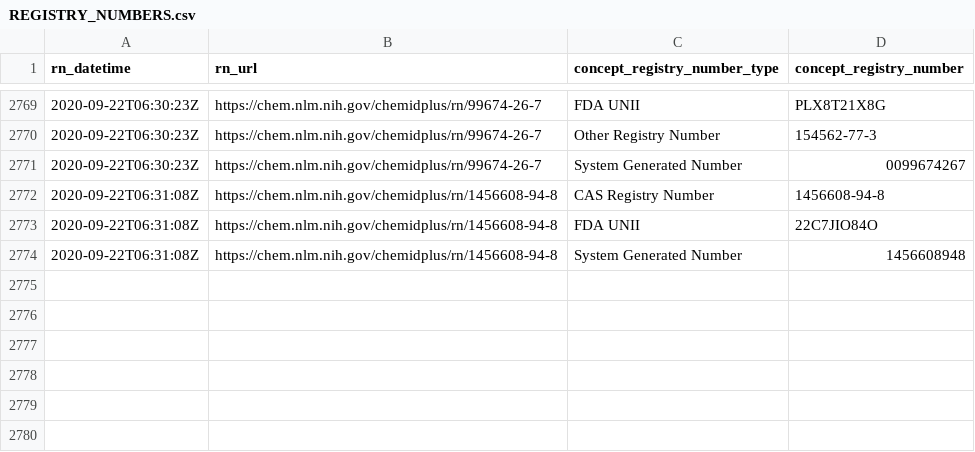
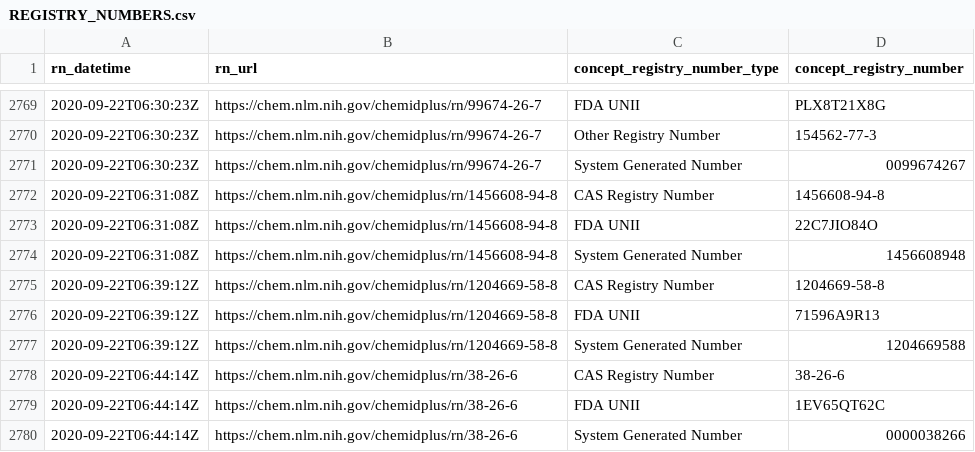
Before and after one commit to meerapatelmd/chemidplusSearchData, a CSV file: data-raw/REGISTRY_NUMBERS.csv, drawn as a sheet; only a part is shown, gaps mark what is left out.

```diff
--- a/data-raw/REGISTRY_NUMBERS.csv
+++ b/data-raw/REGISTRY_NUMBERS.csv
@@ -2774 +2774,7 @@ rn_datetime,rn_url,concept_registry_number_type,concept_registry_number
 2020-09-22T06:31:08Z,https://chem.nlm.nih.gov/chemidplus/rn/1456608-94-8,System Generated Number,1456608948
+2020-09-22T06:39:12Z,https://chem.nlm.nih.gov/chemidplus/rn/1204669-58-8,CAS Registry Number,1204669-58-8
+2020-09-22T06:39:12Z,https://chem.nlm.nih.gov/chemidplus/rn/1204669-58-8,FDA UNII,71596A9R13
+2020-09-22T06:39:12Z,https://chem.nlm.nih.gov/chemidplus/rn/1204669-58-8,System Generated Number,1204669588
+2020-09-22T06:44:14Z,https://chem.nlm.nih.gov/chemidplus/rn/38-26-6,CAS Registry Number,38-26-6
+2020-09-22T06:44:14Z,https://chem.nlm.nih.gov/chemidplus/rn/38-26-6,FDA UNII,1EV65QT62C
+2020-09-22T06:44:14Z,https://chem.nlm.nih.gov/chemidplus/rn/38-26-6,System Generated Number,0000038266
```
Also changed, not shown: data-raw/CLASSIFICATION.csv, data-raw/NAMES_AND_SYNONYMS.csv, 17 other files.
